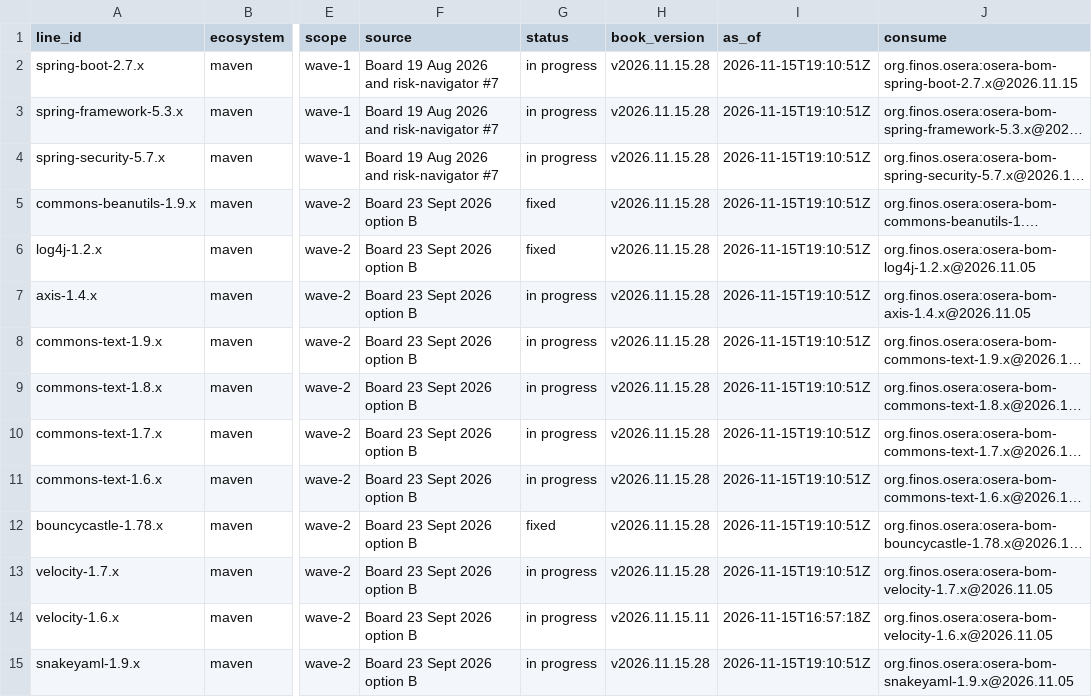
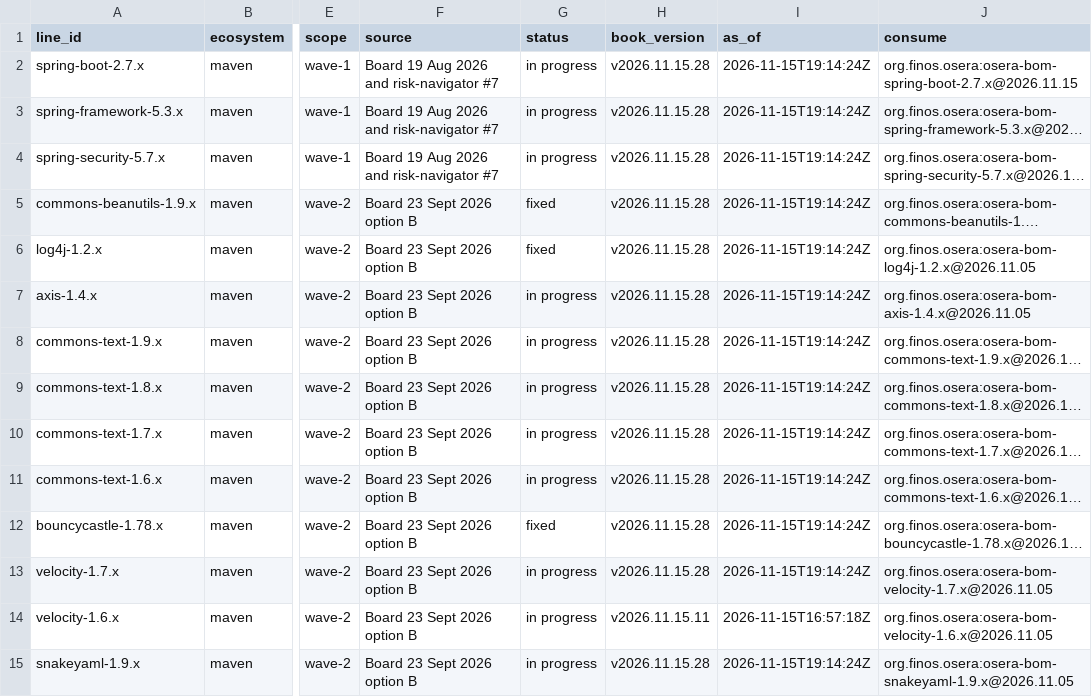
Before and after one commit to finos-osera-forks/backlog, a CSV file: supported-lines.csv, drawn as a sheet; only a part is shown, gaps mark what is left out; long unchanged cells end in …; the diff covers the shown part only; the diff names each change by its address in the sheet, - before the commit and + after, or states it on an @@ line.

```diff
--- a/supported-lines.csv
+++ b/supported-lines.csv
-I2:I13 (as_of): 2026-11-15T19:10:51Z
+I2:I13 (as_of): 2026-11-15T19:14:24Z
-I15 (as_of): 2026-11-15T19:10:51Z
+I15 (as_of): 2026-11-15T19:14:24Z
```
Also changed, not shown: 28 edited cells elsewhere in this file, 5 other files.
